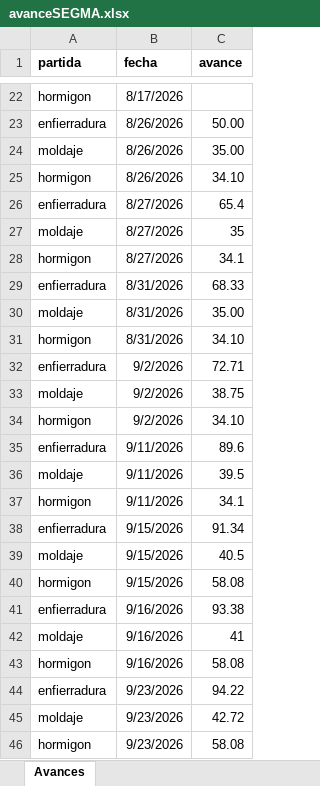
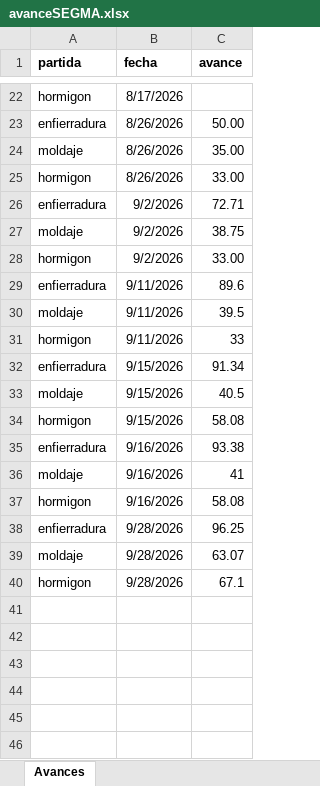
Before and after one commit to aov-avita/sgm, an Excel workbook: avanceSEGMA.xlsx, sheet Avances, drawn as a sheet; only a part is shown, gaps mark what is left out; values as stored, in another font and other column widths than the file's, no borders; removed rows and columns are numbered as before the commit, all else as after; the diff names each change by its address in the sheet, - before the commit and + after, or states it on an @@ line.

Commit message:
Actualizacion avanceSEGMA.xlsx

```diff
--- a/avanceSEGMA.xlsx (sheet Avances)
+++ b/avanceSEGMA.xlsx (sheet Avances)
-C25 (avance): 34.10
+C25 (avance): 33.00
-row 26: enfierradura | 8/27/2026 | 65.4
-row 27: moldaje | 8/27/2026 | 35
-row 28: hormigon | 8/27/2026 | 34.1
-row 29: enfierradura | 8/31/2026 | 68.33
-row 30: moldaje | 8/31/2026 | 35.00
-row 31: hormigon | 8/31/2026 | 34.10
-C28 (avance): 34.10
+C28 (avance): 33.00
-C31 (avance): 34.1
+C31 (avance): 33
-B38:B40 (fecha): 9/23/2026
+B38:B40 (fecha): 9/28/2026
-C38 (avance): 94.22
+C38 (avance): 96.25
-C39 (avance): 42.72
+C39 (avance): 63.07
-C40 (avance): 58.08
+C40 (avance): 67.1
```
